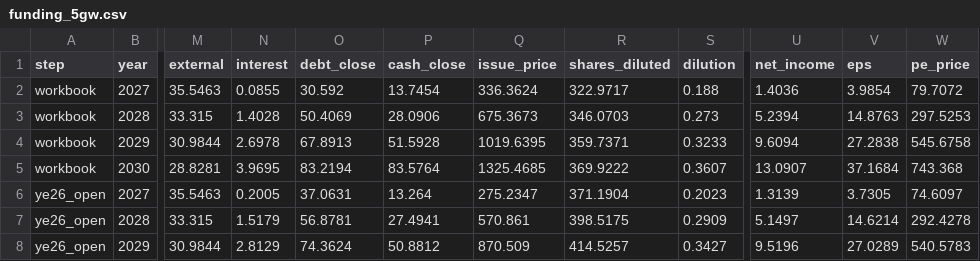
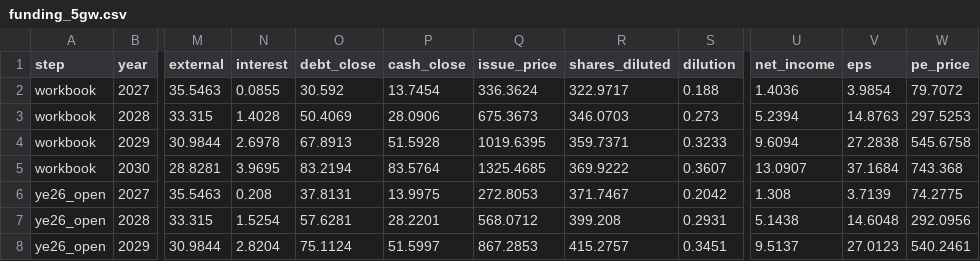
Before and after one commit to arringtonethan1358-ops/NEBIUS, a CSV file: models/output/funding_5gw.csv, drawn as a sheet; only a part is shown, gaps mark what is left out; the diff covers the shown part only; the diff names each change by its address in the sheet, - before the commit and + after, or states it on an @@ line.

```diff
--- a/models/output/funding_5gw.csv
+++ b/models/output/funding_5gw.csv
-N6 (interest): 0.2005
+N6 (interest): 0.208
-O6 (debt_close): 37.0631
+O6 (debt_close): 37.8131
-P6 (cash_close): 13.264
+P6 (cash_close): 13.9975
-Q6 (issue_price): 275.2347
+Q6 (issue_price): 272.8053
-R6 (shares_diluted): 371.1904
+R6 (shares_diluted): 371.7467
-S6 (dilution): 0.2023
+S6 (dilution): 0.2042
-U6 (net_income): 1.3139
+U6 (net_income): 1.308
-V6 (eps): 3.7305
+V6 (eps): 3.7139
-W6 (pe_price): 74.6097
+W6 (pe_price): 74.2775
-N7 (interest): 1.5179
+N7 (interest): 1.5254
-O7 (debt_close): 56.8781
+O7 (debt_close): 57.6281
-P7 (cash_close): 27.4941
+P7 (cash_close): 28.2201
-Q7 (issue_price): 570.861
+Q7 (issue_price): 568.0712
-R7 (shares_diluted): 398.5175
+R7 (shares_diluted): 399.208
-S7 (dilution): 0.2909
+S7 (dilution): 0.2931
-U7 (net_income): 5.1497
+U7 (net_income): 5.1438
-V7 (eps): 14.6214
+V7 (eps): 14.6048
-W7 (pe_price): 292.4278
+W7 (pe_price): 292.0956
-N8 (interest): 2.8129
+N8 (interest): 2.8204
-O8 (debt_close): 74.3624
+O8 (debt_close): 75.1124
-P8 (cash_close): 50.8812
+P8 (cash_close): 51.5997
-Q8 (issue_price): 870.509
+Q8 (issue_price): 867.2853
-R8 (shares_diluted): 414.5257
+R8 (shares_diluted): 415.2757
-S8 (dilution): 0.3427
+S8 (dilution): 0.3451
-U8 (net_income): 9.5196
+U8 (net_income): 9.5137
-V8 (eps): 27.0289
+V8 (eps): 27.0123
-W8 (pe_price): 540.5783
+W8 (pe_price): 540.2461
```
Also changed, not shown: 141 edited cells elsewhere in this file, data/financing_history.csv, models/output/funding_sensitivity.csv, 9 other files.
